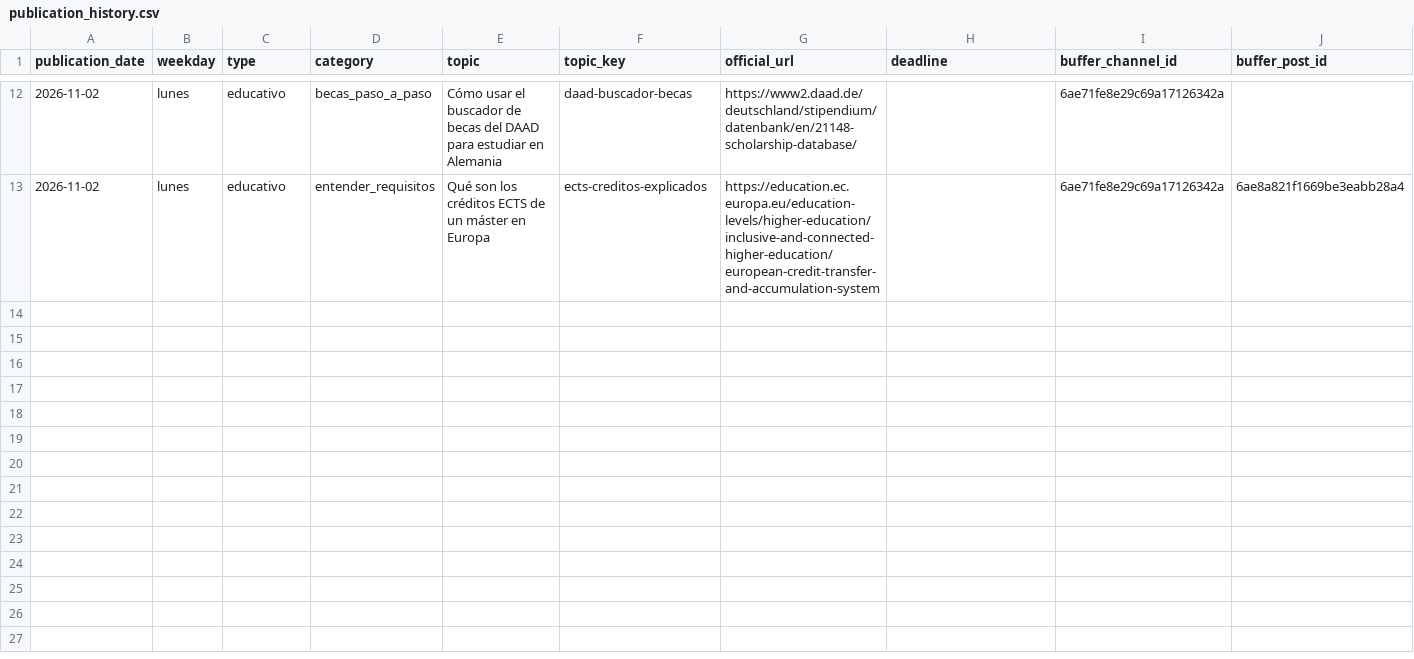
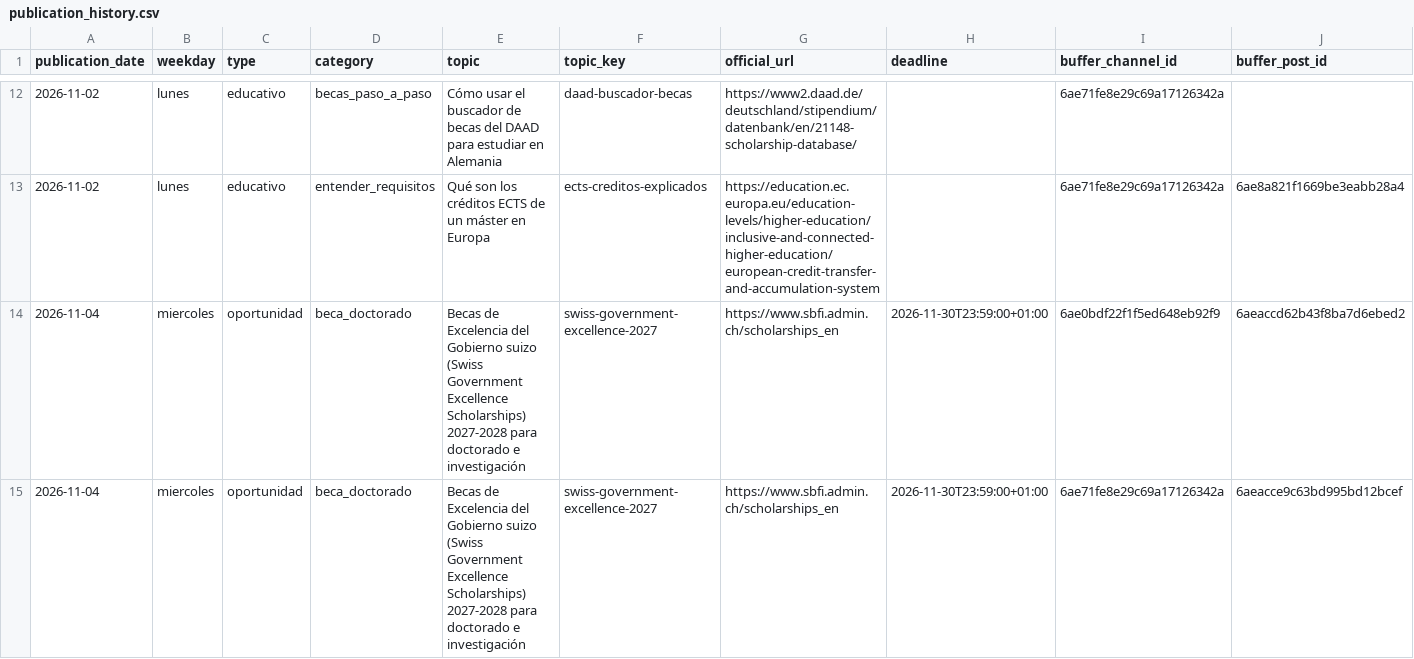
Before and after one commit to DVhProjects/diegoval-academy-editorial, a CSV file: data/publication_history.csv, drawn as a sheet; only a part is shown, gaps mark what is left out; rows hold the shown columns only; the diff names each change by its address in the sheet, - before the commit and + after, or states it on an @@ line.

```diff
--- a/data/publication_history.csv
+++ b/data/publication_history.csv
+row 14: 2026-11-04 | miercoles | oportunidad | beca_doctorado | Becas de Excelencia del Gobierno suizo (Swiss Government Excellence Scholarships) 2027-2028 para doctorado e investigación | swiss-government-excellence-2027 | https://www.sbfi.admin.ch/scholarships_en | 2026-11-30T23:59:00+01:00 | 6ae0bdf22f1f5ed648eb92f9 | 6aeaccd62b43f8ba7d6ebed2
+row 15: 2026-11-04 | miercoles | oportunidad | beca_doctorado | Becas de Excelencia del Gobierno suizo (Swiss Government Excellence Scholarships) 2027-2028 para doctorado e investigación | swiss-government-excellence-2027 | https://www.sbfi.admin.ch/scholarships_en | 2026-11-30T23:59:00+01:00 | 6ae71fe8e29c69a17126342a | 6aeacce9c63bd995bd12bcef
```
Also changed, not shown: data/radar_becas.csv, 3 other files.
